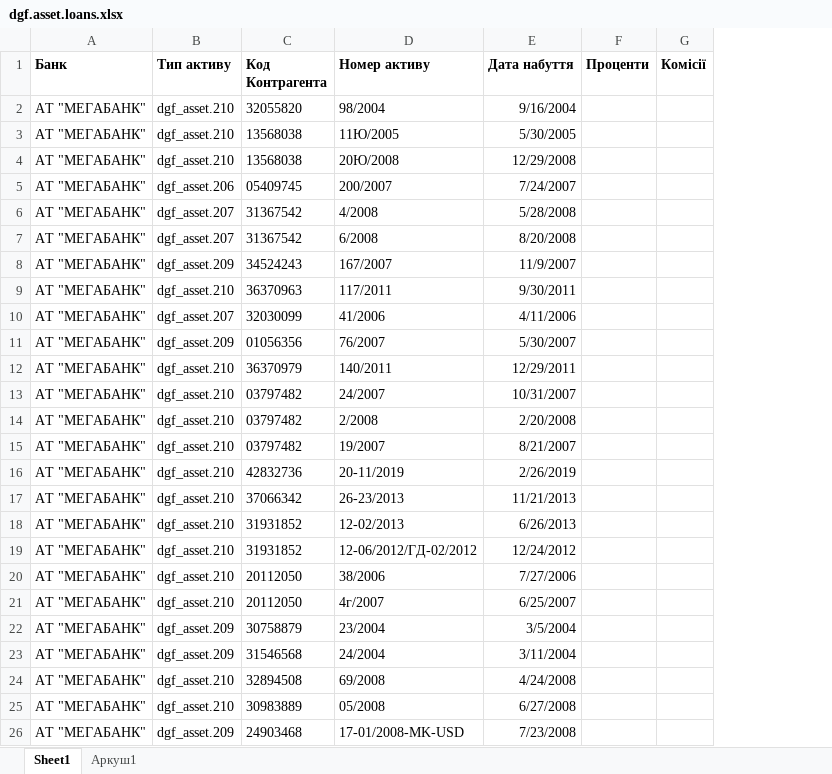
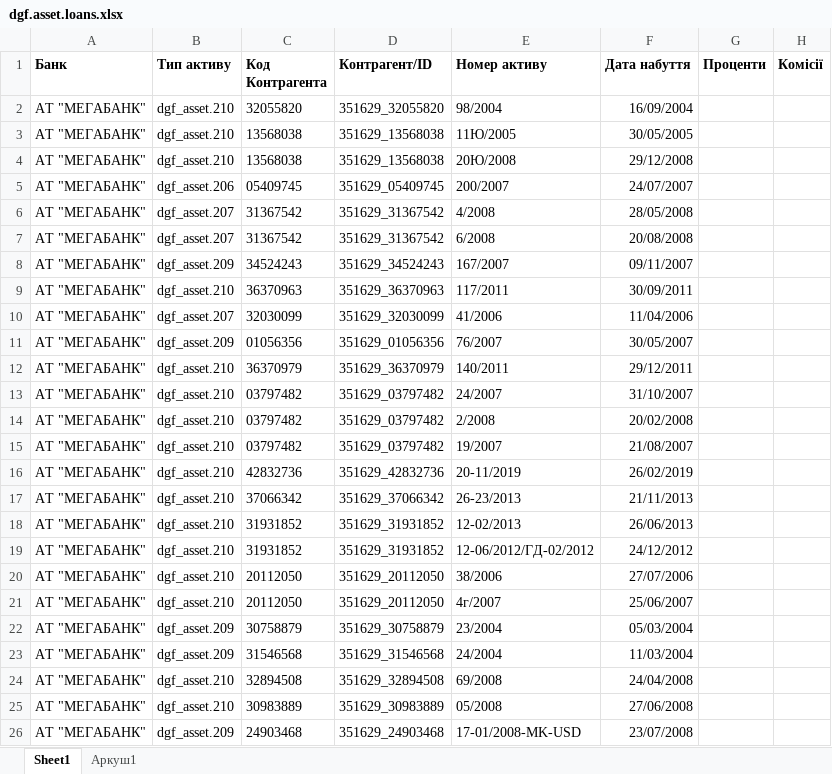
Before and after one commit to ubexplorer/liquidation-dev, an Excel workbook: addons-dev/dgf_asset/data/csv/Мега/dgf.asset.loans.xlsx, sheet Sheet1, drawn as a sheet; only a part is shown; values as stored, in another font and other column widths than the file's, no borders; table styles not drawn; addresses are those after the commit; the diff names each change by its address in the sheet, - before the commit and + after, or states it on an @@ line.

```diff
--- a/addons-dev/dgf_asset/data/csv/Мега/dgf.asset.loans.xlsx (sheet Sheet1)
+++ b/addons-dev/dgf_asset/data/csv/Мега/dgf.asset.loans.xlsx (sheet Sheet1)
+column D (Контрагент/ID), rows 2-26: 351629_32055820 | 351629_13568038 | 351629_13568038 | 351629_05409745 | 351629_31367542 | 351629_31367542 | 351629_34524243 | 351629_36370963 | 351629_32030099 | 351629_01056356 | 351629_36370979 | 351629_03797482 | 351629_03797482 | 351629_03797482 | 351629_42832736 | 351629_37066342 | 351629_31931852 | 351629_31931852 | 351629_20112050 | 351629_20112050 | 351629_30758879 | 351629_31546568 | 351629_32894508 | 351629_30983889 | 351629_24903468
-F2 (Дата набуття): 9/16/2004
+F2 (Дата набуття): 16/09/2004
-F3 (Дата набуття): 5/30/2005
+F3 (Дата набуття): 30/05/2005
-F4 (Дата набуття): 12/29/2008
+F4 (Дата набуття): 29/12/2008
-F5 (Дата набуття): 7/24/2007
+F5 (Дата набуття): 24/07/2007
-F6 (Дата набуття): 5/28/2008
+F6 (Дата набуття): 28/05/2008
-F7 (Дата набуття): 8/20/2008
+F7 (Дата набуття): 20/08/2008
-F8 (Дата набуття): 11/9/2007
+F8 (Дата набуття): 09/11/2007
-F9 (Дата набуття): 9/30/2011
+F9 (Дата набуття): 30/09/2011
-F10 (Дата набуття): 4/11/2006
+F10 (Дата набуття): 11/04/2006
-F11 (Дата набуття): 5/30/2007
+F11 (Дата набуття): 30/05/2007
-F12 (Дата набуття): 12/29/2011
+F12 (Дата набуття): 29/12/2011
-F13 (Дата набуття): 10/31/2007
+F13 (Дата набуття): 31/10/2007
-F14 (Дата набуття): 2/20/2008
+F14 (Дата набуття): 20/02/2008
-F15 (Дата набуття): 8/21/2007
+F15 (Дата набуття): 21/08/2007
-F16 (Дата набуття): 2/26/2019
+F16 (Дата набуття): 26/02/2019
-F17 (Дата набуття): 11/21/2013
+F17 (Дата набуття): 21/11/2013
-F18 (Дата набуття): 6/26/2013
+F18 (Дата набуття): 26/06/2013
-F19 (Дата набуття): 12/24/2012
+F19 (Дата набуття): 24/12/2012
-F20 (Дата набуття): 7/27/2006
+F20 (Дата набуття): 27/07/2006
-F21 (Дата набуття): 6/25/2007
+F21 (Дата набуття): 25/06/2007
-F22 (Дата набуття): 3/5/2004
+F22 (Дата набуття): 05/03/2004
-F23 (Дата набуття): 3/11/2004
+F23 (Дата набуття): 11/03/2004
-F24 (Дата набуття): 4/24/2008
+F24 (Дата набуття): 24/04/2008
-F25 (Дата набуття): 6/27/2008
+F25 (Дата набуття): 27/06/2008
-F26 (Дата набуття): 7/23/2008
+F26 (Дата набуття): 23/07/2008
```
Also changed, not shown: addons-dev/dgf_asset/data/csv/Мега/dgf.asset.partners.xlsx, addons-dev/dgf_asset/data/csv/Січ/dgf.asset.loans.xlsx, 2 other files.
